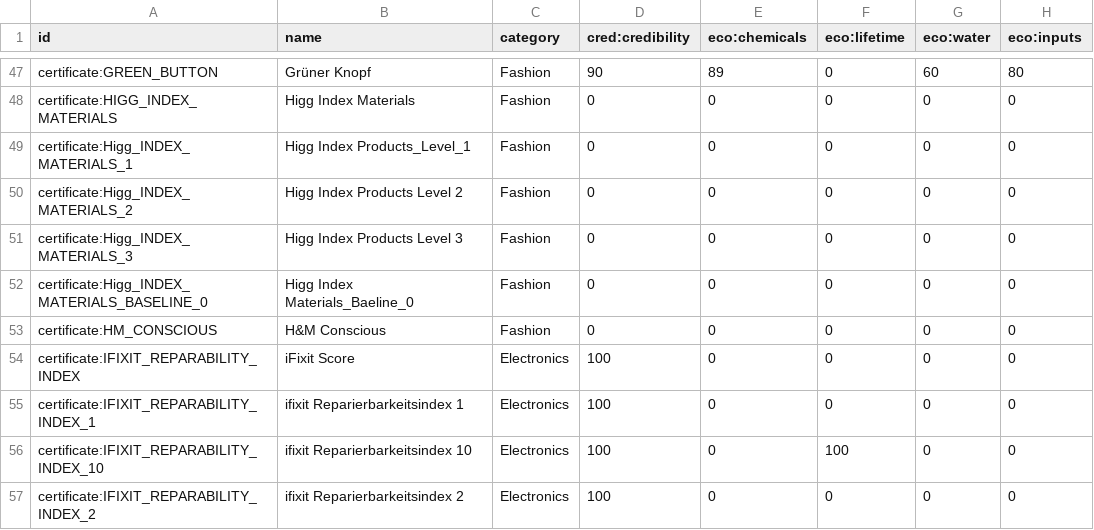
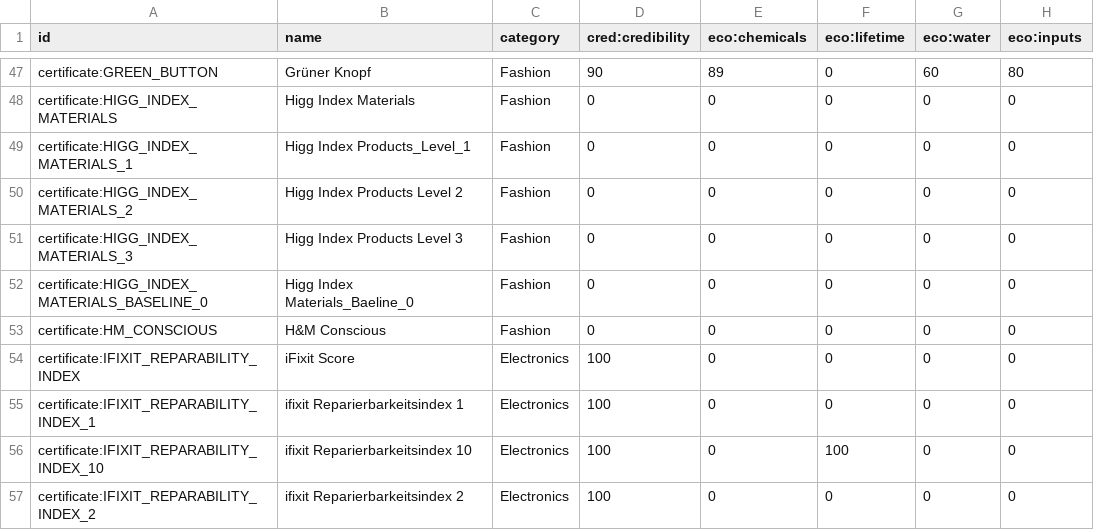
Before and after one commit to calgo-lab/green-db, a CSV file: core/core/sustainability_labels/sustainability-labels-evaluation.csv, drawn as a sheet; only a part is shown, gaps mark what is left out; the diff names each change by its address in the sheet, - before the commit and + after, or states it on an @@ line.

Commit message:
Use capital letters for HIGG IDs.

```diff
--- a/core/core/sustainability_labels/sustainability-labels-evaluation.csv
+++ b/core/core/sustainability_labels/sustainability-labels-evaluation.csv
-A49 (id): certificate:Higg_INDEX_MATERIALS_1
+A49 (id): certificate:HIGG_INDEX_MATERIALS_1
-A50 (id): certificate:Higg_INDEX_MATERIALS_2
+A50 (id): certificate:HIGG_INDEX_MATERIALS_2
-A51 (id): certificate:Higg_INDEX_MATERIALS_3
+A51 (id): certificate:HIGG_INDEX_MATERIALS_3
-A52 (id): certificate:Higg_INDEX_MATERIALS_BASELINE_0
+A52 (id): certificate:HIGG_INDEX_MATERIALS_BASELINE_0
```
